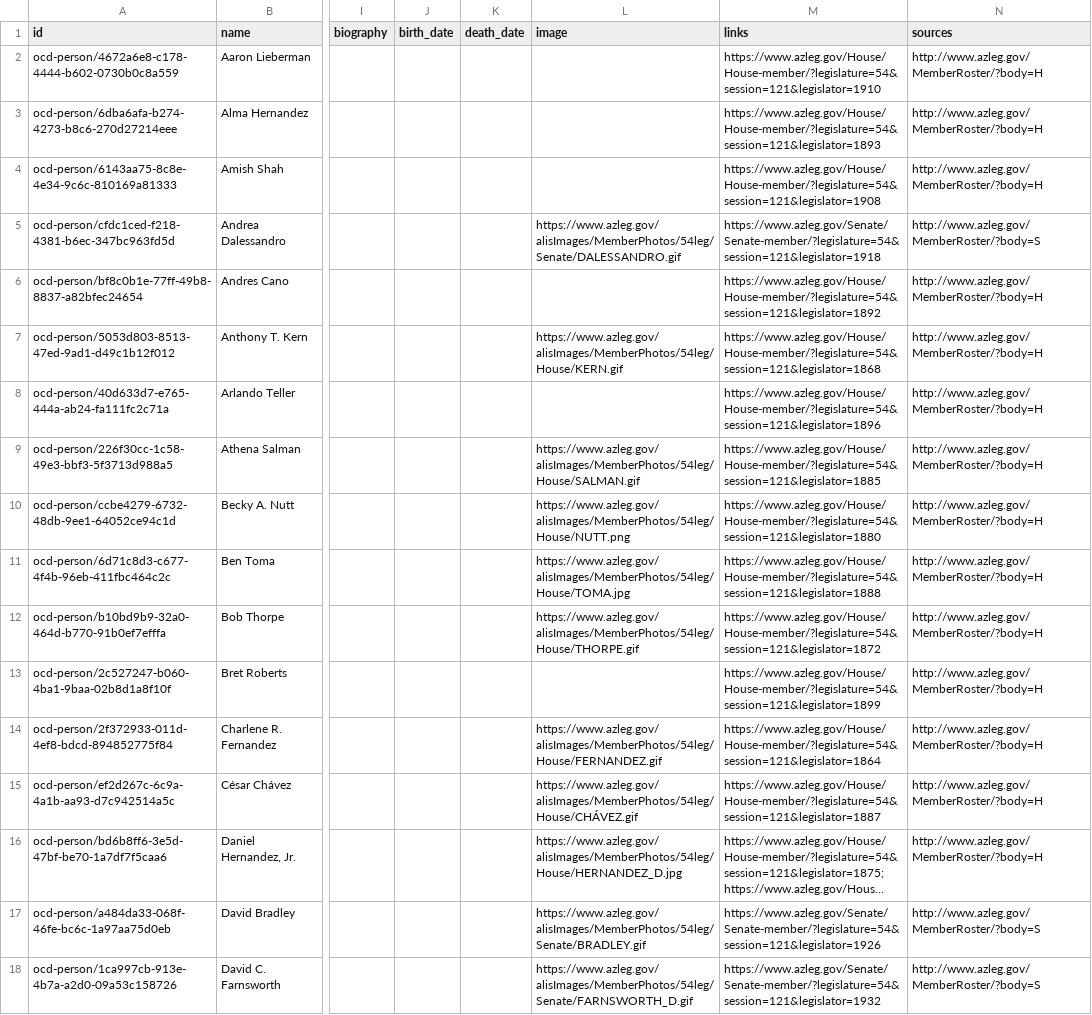
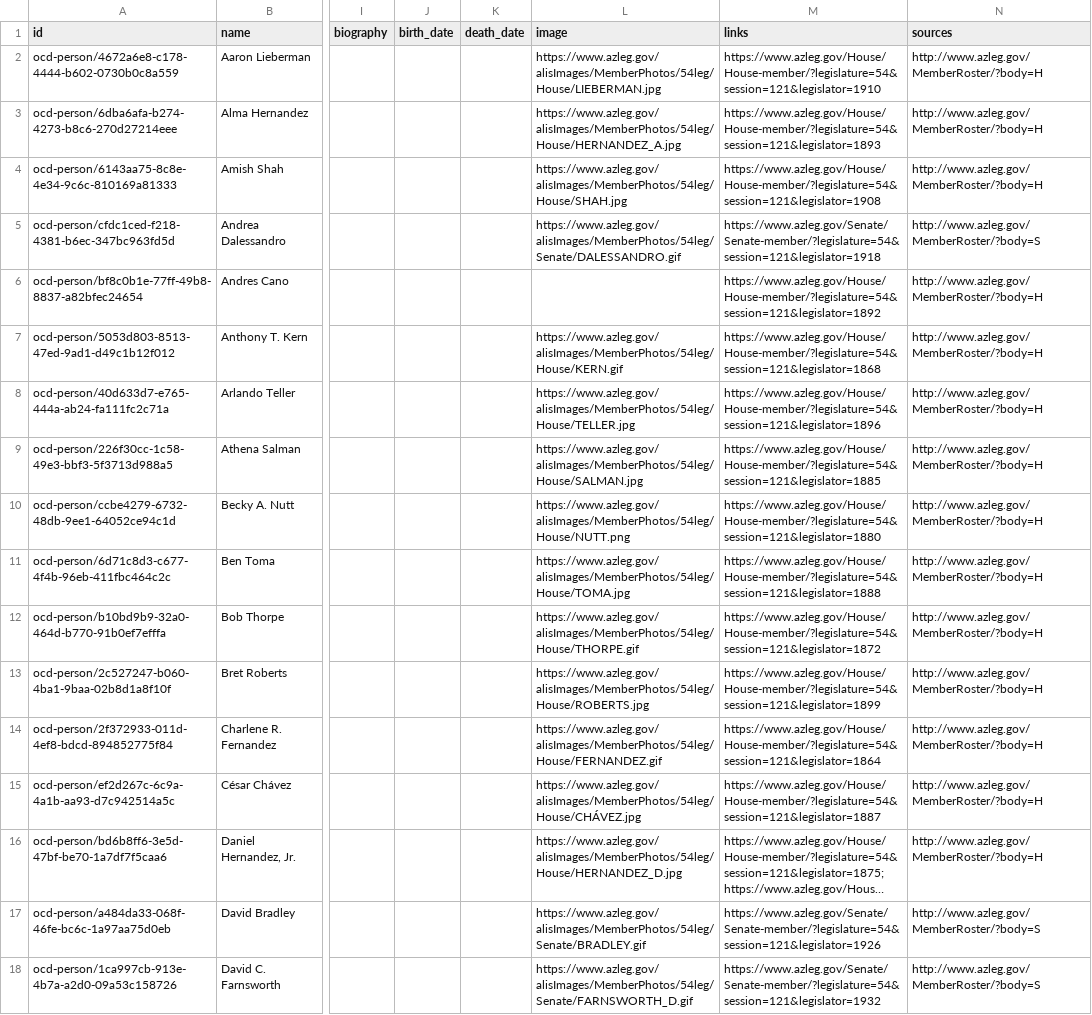
Before and after one commit to openstates/people, a CSV file: csv/az_legislators.csv, drawn as a sheet; only a part is shown, gaps mark what is left out; long unchanged cells end in …; the diff covers the shown part only; the diff names each change by its address in the sheet, - before the commit and + after, or states it on an @@ line.

```diff
--- a/csv/az_legislators.csv
+++ b/csv/az_legislators.csv
-L2 (image): (empty)
+L2 (image): https://www.azleg.gov/alisImages/MemberPhotos/54leg/House/LIEBERMAN.jpg
-L3 (image): (empty)
+L3 (image): https://www.azleg.gov/alisImages/MemberPhotos/54leg/House/HERNANDEZ_A.jpg
-L4 (image): (empty)
+L4 (image): https://www.azleg.gov/alisImages/MemberPhotos/54leg/House/SHAH.jpg
-L8 (image): (empty)
+L8 (image): https://www.azleg.gov/alisImages/MemberPhotos/54leg/House/TELLER.jpg
-L9 (image): https://www.azleg.gov/alisImages/MemberPhotos/54leg/House/SALMAN.gif
+L9 (image): https://www.azleg.gov/alisImages/MemberPhotos/54leg/House/SALMAN.jpg
-L13 (image): (empty)
+L13 (image): https://www.azleg.gov/alisImages/MemberPhotos/54leg/House/ROBERTS.jpg
-L15 (image): https://www.azleg.gov/alisImages/MemberPhotos/54leg/House/CHÁVEZ.gif
+L15 (image): https://www.azleg.gov/alisImages/MemberPhotos/54leg/House/CHÁVEZ.jpg
```
Also changed, not shown: 30 edited cells elsewhere in this file, csv/ca_legislators.csv, csv/id_legislators.csv, 9 other files.
